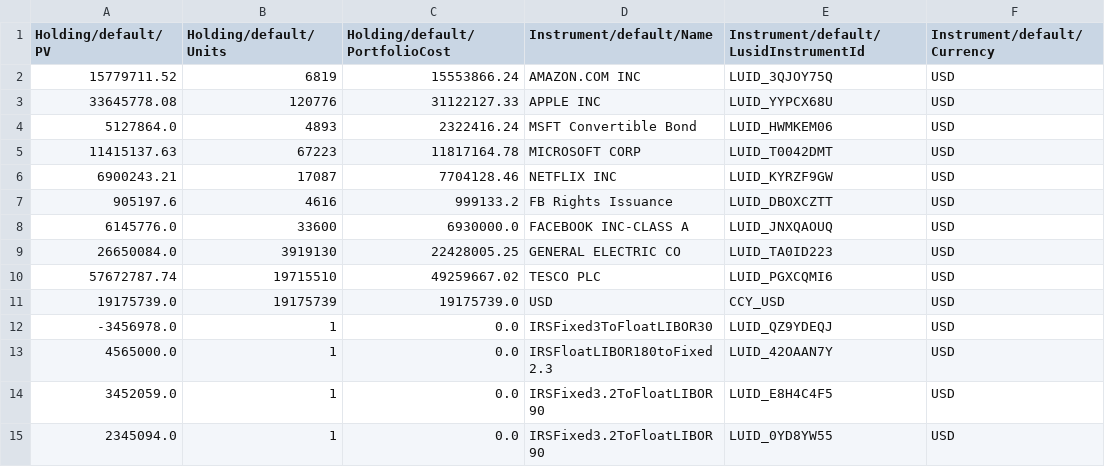
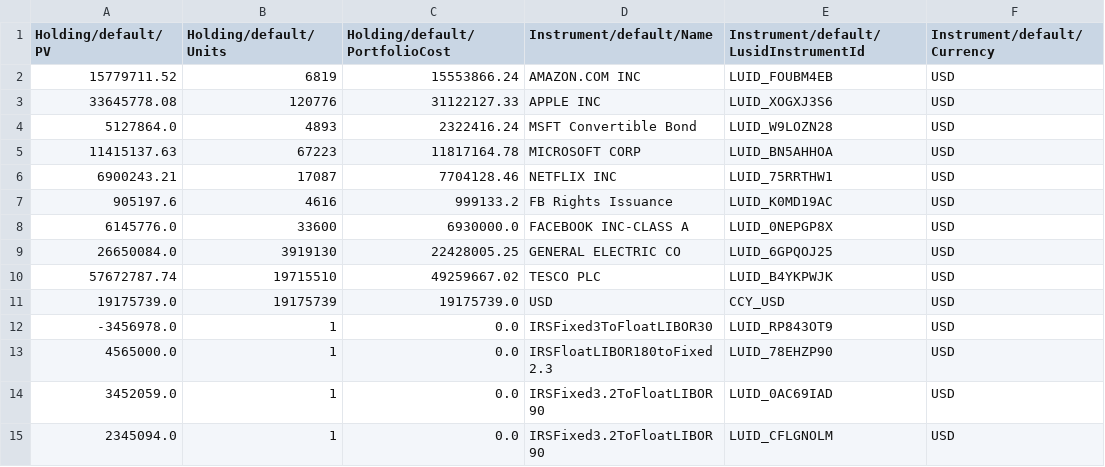
Before and after one commit to finbourne/sample-notebooks, a CSV file: examples/use-cases/ibor/data/IBORFlows_Day2ABORWithNAVLUIDS.csv, drawn as a sheet.

```diff
--- a/examples/use-cases/ibor/data/IBORFlows_Day2ABORWithNAVLUIDS.csv
+++ b/examples/use-cases/ibor/data/IBORFlows_Day2ABORWithNAVLUIDS.csv
@@ -1,15 +1,15 @@
 Holding/default/PV,Holding/default/Units,Holding/default/PortfolioCost,Instrument/default/Name,Instrument/default/LusidInstrumentId,Instrument/default/Currency
-15779711.52,6819,15553866.24,AMAZON.COM INC,LUID_3QJOY75Q,USD
-33645778.08,120776,31122127.33,APPLE INC,LUID_YYPCX68U,USD
-5127864.0,4893,2322416.24,MSFT Convertible Bond,LUID_HWMKEM06,USD
-11415137.63,67223,11817164.78,MICROSOFT CORP,LUID_T0042DMT,USD
-6900243.21,17087,7704128.46,NETFLIX INC,LUID_KYRZF9GW,USD
-905197.6,4616,999133.2,FB Rights Issuance,LUID_DBOXCZTT,USD
-6145776.0,33600,6930000.0,FACEBOOK INC-CLASS A,LUID_JNXQAOUQ,USD
-26650084.0,3919130,22428005.25,GENERAL ELECTRIC CO,LUID_TA0ID223,USD
-57672787.74,19715510,49259667.02,TESCO PLC,LUID_PGXCQMI6,USD
+15779711.52,6819,15553866.24,AMAZON.COM INC,LUID_FOUBM4EB,USD
+33645778.08,120776,31122127.33,APPLE INC,LUID_XOGXJ3S6,USD
+5127864.0,4893,2322416.24,MSFT Convertible Bond,LUID_W9LOZN28,USD
+11415137.63,67223,11817164.78,MICROSOFT CORP,LUID_BN5AHHOA,USD
+6900243.21,17087,7704128.46,NETFLIX INC,LUID_75RRTHW1,USD
+905197.6,4616,999133.2,FB Rights Issuance,LUID_K0MD19AC,USD
+6145776.0,33600,6930000.0,FACEBOOK INC-CLASS A,LUID_0NEPGP8X,USD
+26650084.0,3919130,22428005.25,GENERAL ELECTRIC CO,LUID_6GPQOJ25,USD
+57672787.74,19715510,49259667.02,TESCO PLC,LUID_B4YKPWJK,USD
 19175739.0,19175739,19175739.0,USD,CCY_USD,USD
--3456978.0,1,0.0,IRSFixed3ToFloatLIBOR30,LUID_QZ9YDEQJ,USD
-4565000.0,1,0.0,IRSFloatLIBOR180toFixed2.3,LUID_42OAAN7Y,USD
-3452059.0,1,0.0,IRSFixed3.2ToFloatLIBOR90,LUID_E8H4C4F5,USD
-2345094.0,1,0.0,IRSFixed3.2ToFloatLIBOR90,LUID_0YD8YW55,USD
+-3456978.0,1,0.0,IRSFixed3ToFloatLIBOR30,LUID_RP843OT9,USD
+4565000.0,1,0.0,IRSFloatLIBOR180toFixed2.3,LUID_78EHZP90,USD
+3452059.0,1,0.0,IRSFixed3.2ToFloatLIBOR90,LUID_0AC69IAD,USD
+2345094.0,1,0.0,IRSFixed3.2ToFloatLIBOR90,LUID_CFLGNOLM,USD
```
Also changed, not shown: 1 other file.
